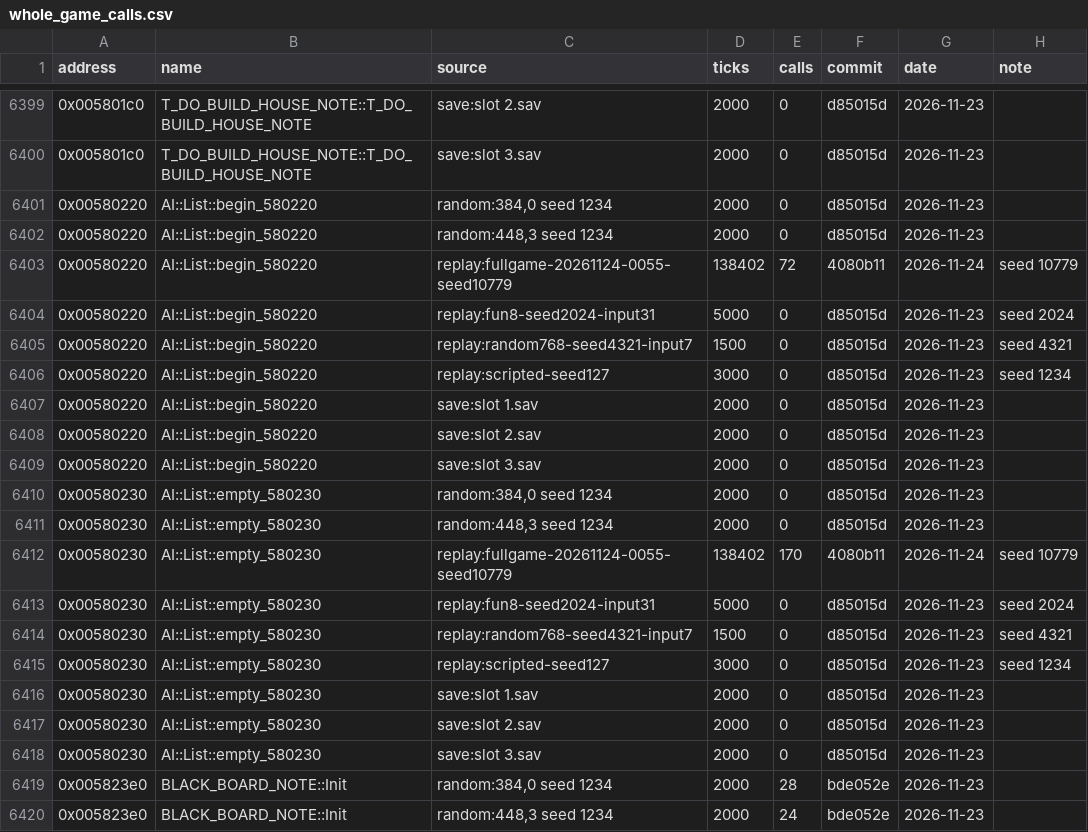
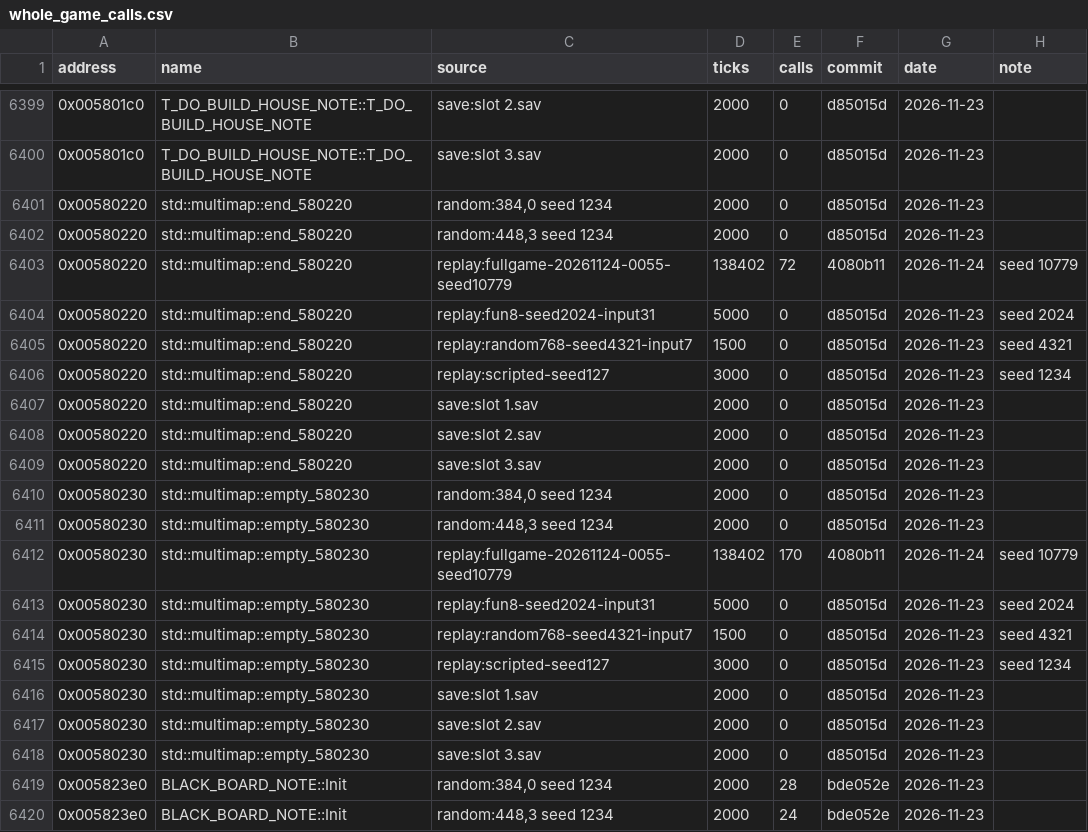
Before and after one commit to OptimusCrime/s3u-reverse, a CSV file: re/whole_game_calls.csv, drawn as a sheet; only a part is shown, gaps mark what is left out; the diff covers the shown part only.

```diff
--- a/re/whole_game_calls.csv
+++ b/re/whole_game_calls.csv
@@ -6400,20 +6400,20 @@ address,name,source,ticks,calls,commit,date,note
 0x005801c0,T_DO_BUILD_HOUSE_NOTE::T_DO_BUILD_HOUSE_NOTE,save:slot 3.sav,2000,0,d85015d,2026-11-23,
-0x00580220,AI::List::begin_580220,"random:384,0 seed 1234",2000,0,d85015d,2026-11-23,
-0x00580220,AI::List::begin_580220,"random:448,3 seed 1234",2000,0,d85015d,2026-11-23,
-0x00580220,AI::List::begin_580220,replay:fullgame-20261124-0055-seed10779,138402,72,4080b11,2026-11-24,seed 10779
-0x00580220,AI::List::begin_580220,replay:fun8-seed2024-input31,5000,0,d85015d,2026-11-23,seed 2024
-0x00580220,AI::List::begin_580220,replay:random768-seed4321-input7,1500,0,d85015d,2026-11-23,seed 4321
-0x00580220,AI::List::begin_580220,replay:scripted-seed127,3000,0,d85015d,2026-11-23,seed 1234
-0x00580220,AI::List::begin_580220,save:slot 1.sav,2000,0,d85015d,2026-11-23,
-0x00580220,AI::List::begin_580220,save:slot 2.sav,2000,0,d85015d,2026-11-23,
-0x00580220,AI::List::begin_580220,save:slot 3.sav,2000,0,d85015d,2026-11-23,
-0x00580230,AI::List::empty_580230,"random:384,0 seed 1234",2000,0,d85015d,2026-11-23,
-0x00580230,AI::List::empty_580230,"random:448,3 seed 1234",2000,0,d85015d,2026-11-23,
-0x00580230,AI::List::empty_580230,replay:fullgame-20261124-0055-seed10779,138402,170,4080b11,2026-11-24,seed 10779
-0x00580230,AI::List::empty_580230,replay:fun8-seed2024-input31,5000,0,d85015d,2026-11-23,seed 2024
-0x00580230,AI::List::empty_580230,replay:random768-seed4321-input7,1500,0,d85015d,2026-11-23,seed 4321
-0x00580230,AI::List::empty_580230,replay:scripted-seed127,3000,0,d85015d,2026-11-23,seed 1234
-0x00580230,AI::List::empty_580230,save:slot 1.sav,2000,0,d85015d,2026-11-23,
-0x00580230,AI::List::empty_580230,save:slot 2.sav,2000,0,d85015d,2026-11-23,
-0x00580230,AI::List::empty_580230,save:slot 3.sav,2000,0,d85015d,2026-11-23,
+0x00580220,std::multimap::end_580220,"random:384,0 seed 1234",2000,0,d85015d,2026-11-23,
+0x00580220,std::multimap::end_580220,"random:448,3 seed 1234",2000,0,d85015d,2026-11-23,
+0x00580220,std::multimap::end_580220,replay:fullgame-20261124-0055-seed10779,138402,72,4080b11,2026-11-24,seed 10779
+0x00580220,std::multimap::end_580220,replay:fun8-seed2024-input31,5000,0,d85015d,2026-11-23,seed 2024
+0x00580220,std::multimap::end_580220,replay:random768-seed4321-input7,1500,0,d85015d,2026-11-23,seed 4321
+0x00580220,std::multimap::end_580220,replay:scripted-seed127,3000,0,d85015d,2026-11-23,seed 1234
+0x00580220,std::multimap::end_580220,save:slot 1.sav,2000,0,d85015d,2026-11-23,
+0x00580220,std::multimap::end_580220,save:slot 2.sav,2000,0,d85015d,2026-11-23,
+0x00580220,std::multimap::end_580220,save:slot 3.sav,2000,0,d85015d,2026-11-23,
+0x00580230,std::multimap::empty_580230,"random:384,0 seed 1234",2000,0,d85015d,2026-11-23,
+0x00580230,std::multimap::empty_580230,"random:448,3 seed 1234",2000,0,d85015d,2026-11-23,
+0x00580230,std::multimap::empty_580230,replay:fullgame-20261124-0055-seed10779,138402,170,4080b11,2026-11-24,seed 10779
+0x00580230,std::multimap::empty_580230,replay:fun8-seed2024-input31,5000,0,d85015d,2026-11-23,seed 2024
+0x00580230,std::multimap::empty_580230,replay:random768-seed4321-input7,1500,0,d85015d,2026-11-23,seed 4321
+0x00580230,std::multimap::empty_580230,replay:scripted-seed127,3000,0,d85015d,2026-11-23,seed 1234
+0x00580230,std::multimap::empty_580230,save:slot 1.sav,2000,0,d85015d,2026-11-23,
+0x00580230,std::multimap::empty_580230,save:slot 2.sav,2000,0,d85015d,2026-11-23,
+0x00580230,std::multimap::empty_580230,save:slot 3.sav,2000,0,d85015d,2026-11-23,
 0x005823e0,BLACK_BOARD_NOTE::Init,"random:384,0 seed 1234",2000,28,bde052e,2026-11-23,
```
Also changed, not shown: 69 edited cells elsewhere in this file, 28 other files.
